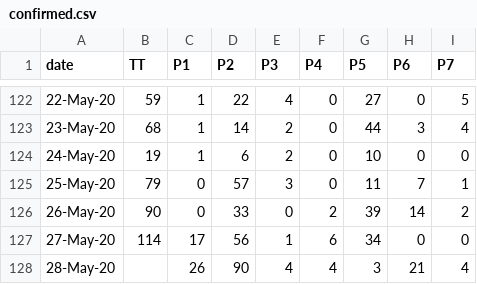
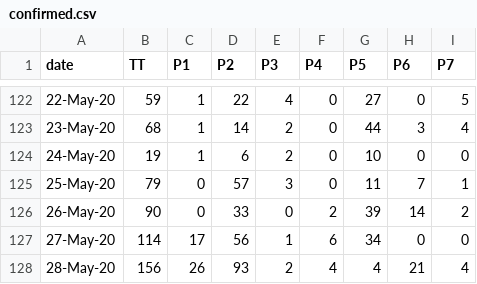
Before and after one commit to covid19Nepal/covid19-nepal-api, a CSV file: states_daily_csv/confirmed.csv, drawn as a sheet; only a part is shown, gaps mark what is left out.

Commit message:
data updated on - Thu May 28 11:24:35 UTC 2020

```diff
--- a/states_daily_csv/confirmed.csv
+++ b/states_daily_csv/confirmed.csv
@@ -127,2 +127,2 @@ date,TT,P1,P2,P3,P4,P5,P6,P7,
 27-May-20,114,17,56,1,6,34,0,0,
-28-May-20,,26,90,4,4,3,21,4,
+28-May-20,156,26,93,2,4,4,21,4,
```
Also changed, not shown: 2 other files.
